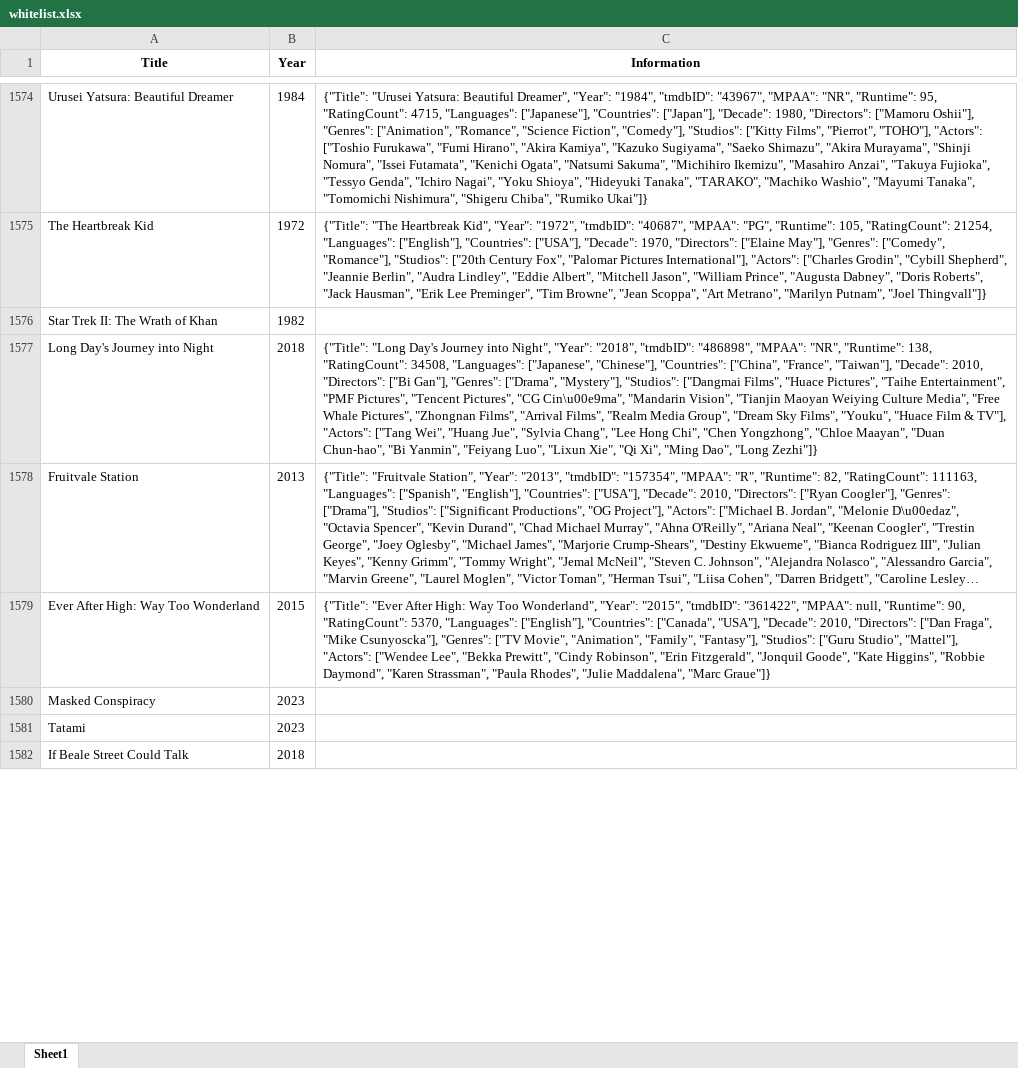
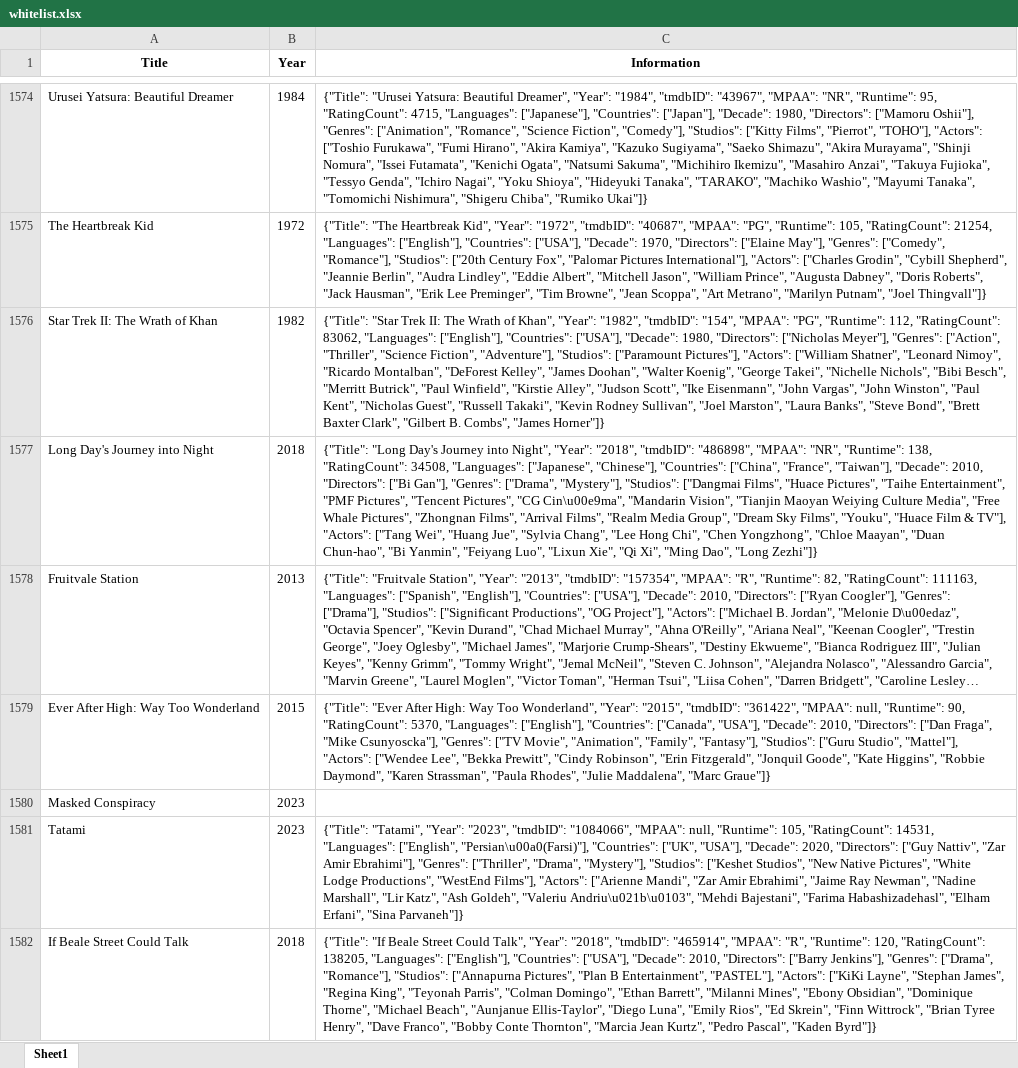
Before and after one commit to bigbadraj/Old-Letterboxd-Web-Scraping, an Excel workbook: whitelist.xlsx, sheet Sheet1, drawn as a sheet; only a part is shown, gaps mark what is left out; long unchanged cells end in …; values as stored, in another font and other column widths than the file's, no borders; the diff covers the shown part only; the diff names each change by its address in the sheet, - before the commit and + after, or states it on an @@ line.

```diff
--- a/whitelist.xlsx (sheet Sheet1)
+++ b/whitelist.xlsx (sheet Sheet1)
-C1576 (Information): (empty)
+C1576 (Information): {"Title": "Star Trek II: The Wrath of Khan", "Year": "1982", "tmdbID": "154", "MPAA": "PG", "Runtime": 112, "RatingCount": 83062, "Languages": ["English"], "Countries": ["USA"], "Decade": 1980, "Directors": ["Nicholas Meyer"], "Genres": ["Action", "Thriller", "Science Fiction", "Adventure"], "Studios": ["Paramount Pictures"], "Actors": ["William Shatner", "Leonard Nimoy", "Ricardo Montalban", "DeForest Kelley", "James Doohan", "Walter Koenig", "George Takei", "Nichelle Nichols", "Bibi Besch", "Merritt Butrick", "Paul Winfield", "Kirstie Alley", "Judson Scott", "Ike Eisenmann", "John Vargas", "John Winston", "Paul Kent", "Nicholas Guest", "Russell Takaki", "Kevin Rodney Sullivan", "Joel Marston", "Laura Banks", "Steve Bond", "Brett Baxter Clark", "Gilbert B. Combs", "James Horner"]}
-C1581 (Information): (empty)
+C1581 (Information): {"Title": "Tatami", "Year": "2023", "tmdbID": "1084066", "MPAA": null, "Runtime": 105, "RatingCount": 14531, "Languages": ["English", "Persian\u00a0(Farsi)"], "Countries": ["UK", "USA"], "Decade": 2020, "Directors": ["Guy Nattiv", "Zar Amir Ebrahimi"], "Genres": ["Thriller", "Drama", "Mystery"], "Studios": ["Keshet Studios", "New Native Pictures", "White Lodge Productions", "WestEnd Films"], "Actors": ["Arienne Mandi", "Zar Amir Ebrahimi", "Jaime Ray Newman", "Nadine Marshall", "Lir Katz", "Ash Goldeh", "Valeriu Andriu\u021b\u0103", "Mehdi Bajestani", "Farima Habashizadehasl", "Elham Erfani", "Sina Parvaneh"]}
-C1582 (Information): (empty)
+C1582 (Information): {"Title": "If Beale Street Could Talk", "Year": "2018", "tmdbID": "465914", "MPAA": "R", "Runtime": 120, "RatingCount": 138205, "Languages": ["English"], "Countries": ["USA"], "Decade": 2010, "Directors": ["Barry Jenkins"], "Genres": ["Drama", "Romance"], "Studios": ["Annapurna Pictures", "Plan B Entertainment", "PASTEL"], "Actors": ["KiKi Layne", "Stephan James", "Regina King", "Teyonah Parris", "Colman Domingo", "Ethan Barrett", "Milanni Mines", "Ebony Obsidian", "Dominique Thorne", "Michael Beach", "Aunjanue Ellis-Taylor", "Diego Luna", "Emily Rios", "Ed Skrein", "Finn Wittrock", "Brian Tyree Henry", "Dave Franco", "Bobby Conte Thornton", "Marcia Jean Kurtz", "Pedro Pascal", "Kaden Byrd"]}
```
Also changed, not shown: 588 edited cells elsewhere in this sheet, blacklist.xlsx.
